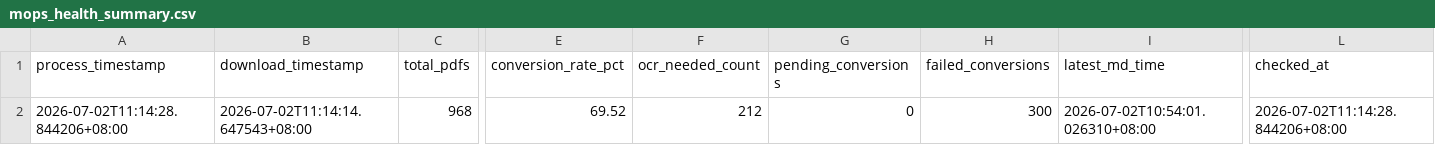
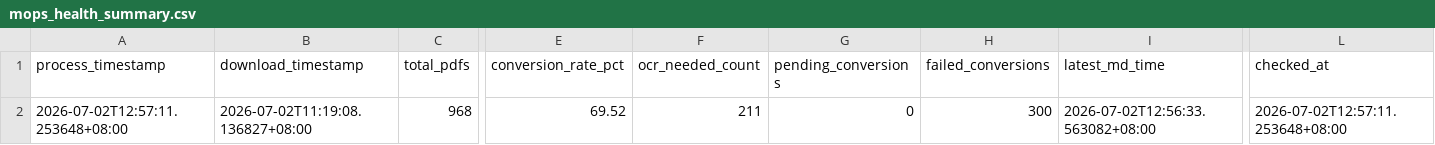
Before and after one commit to wenchiehlee-investment/MOPS, a CSV file: data/reports/mops_health_summary.csv, drawn as a sheet; only a part is shown, gaps mark what is left out; the diff names each change by its address in the sheet, - before the commit and + after, or states it on an @@ line.

```diff
--- a/data/reports/mops_health_summary.csv
+++ b/data/reports/mops_health_summary.csv
-A2 (process_timestamp): 2026-07-02T11:14:28.844206+08:00
+A2 (process_timestamp): 2026-07-02T12:57:11.253648+08:00
-B2 (download_timestamp): 2026-07-02T11:14:14.647543+08:00
+B2 (download_timestamp): 2026-07-02T11:19:08.136827+08:00
-F2 (ocr_needed_count): 212
+F2 (ocr_needed_count): 211
-I2 (latest_md_time): 2026-07-02T10:54:01.026310+08:00
+I2 (latest_md_time): 2026-07-02T12:56:33.563082+08:00
-L2 (checked_at): 2026-07-02T11:14:28.844206+08:00
+L2 (checked_at): 2026-07-02T12:57:11.253648+08:00
```
Also changed, not shown: data/reports/mops_matrix_latest.csv, 4 other files.
